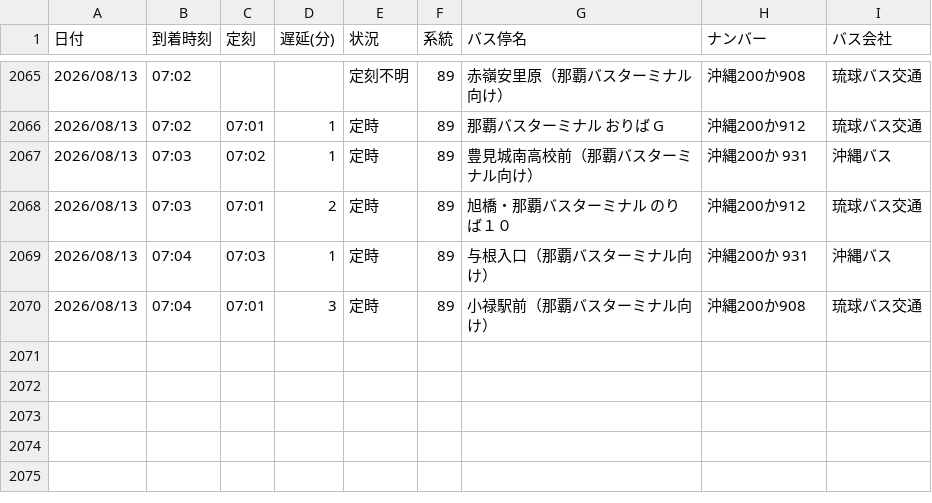
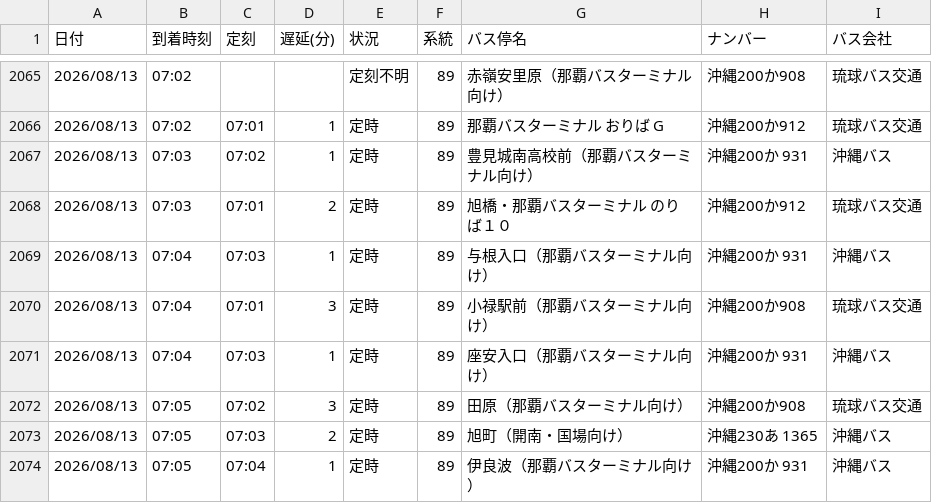
Before and after one commit to uy819/bus-analysis, a CSV file: bus_arrival_log.csv, drawn as a sheet; only a part is shown, gaps mark what is left out.

```diff
--- a/bus_arrival_log.csv
+++ b/bus_arrival_log.csv
@@ -2070 +2070,5 @@
 2026/08/13,07:04,07:01,3,定時,89,小禄駅前（那覇バスターミナル向け）,沖縄200か908,琉球バス交通
+2026/08/13,07:04,07:03,1,定時,89,座安入口（那覇バスターミナル向け）,沖縄200か 931,沖縄バス
+2026/08/13,07:05,07:02,3,定時,89,田原（那覇バスターミナル向け）,沖縄200か908,琉球バス交通
+2026/08/13,07:05,07:03,2,定時,89,旭町（開南・国場向け）,沖縄230あ 1365,沖縄バス
+2026/08/13,07:05,07:04,1,定時,89,伊良波（那覇バスターミナル向け）,沖縄200か 931,沖縄バス
```
Also changed, not shown: 1 other file.
